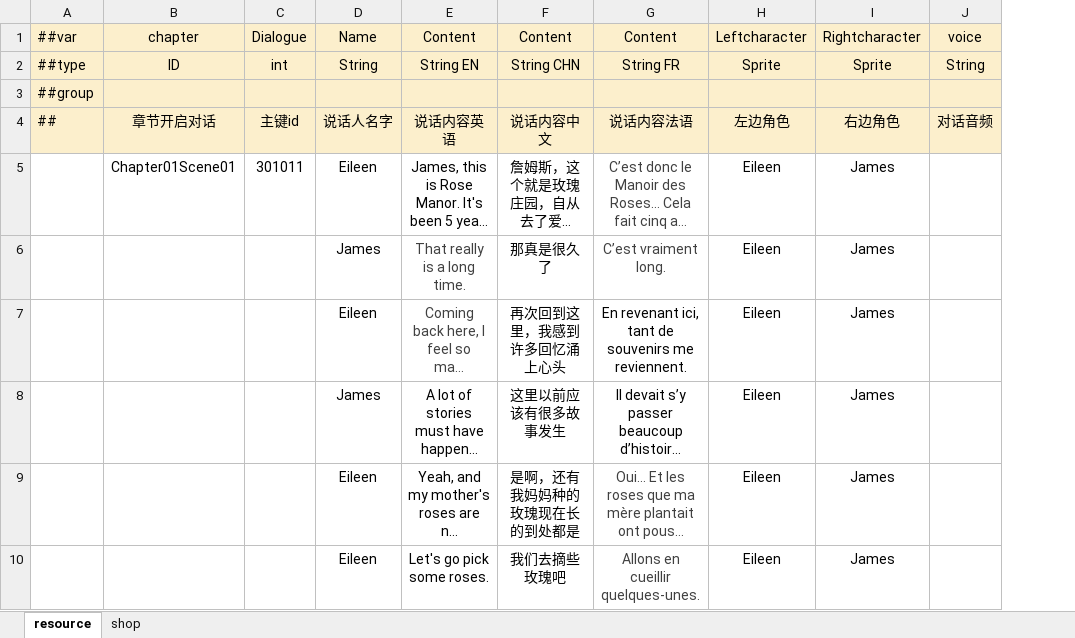
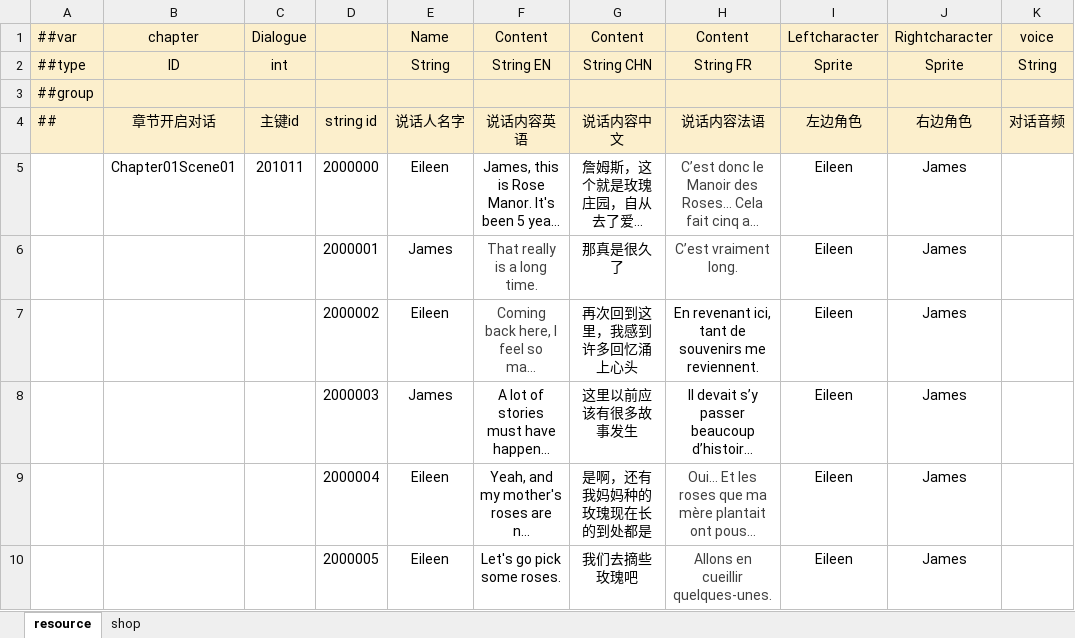
Before and after one commit to Neptunerland/document, an Excel workbook: 配置表/Dialogue.xlsx, sheet resource, drawn as a sheet; only a part is shown; long unchanged cells end in …; values as stored, in another font and other column widths than the file's, no borders; the diff covers the shown part only; the diff names each change by its address in the sheet, - before the commit and + after, or states it on an @@ line.

Commit message:
Add files via upload

```diff
--- a/配置表/Dialogue.xlsx (sheet resource)
+++ b/配置表/Dialogue.xlsx (sheet resource)
+column D, rows 4-10: string id | 2000000 | 2000001 | 2000002 | 2000003 | 2000004 | 2000005
-C5 (Dialogue): 301011
+C5 (Dialogue): 201011
```
Also changed, not shown: 17 edited cells elsewhere in this sheet.
